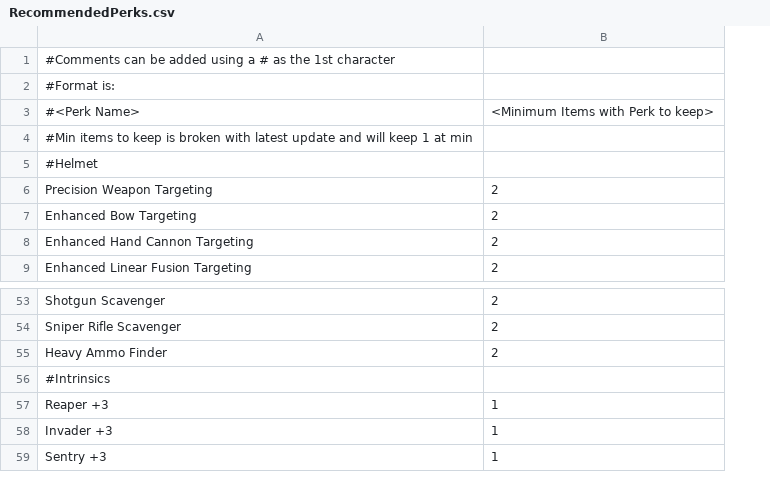
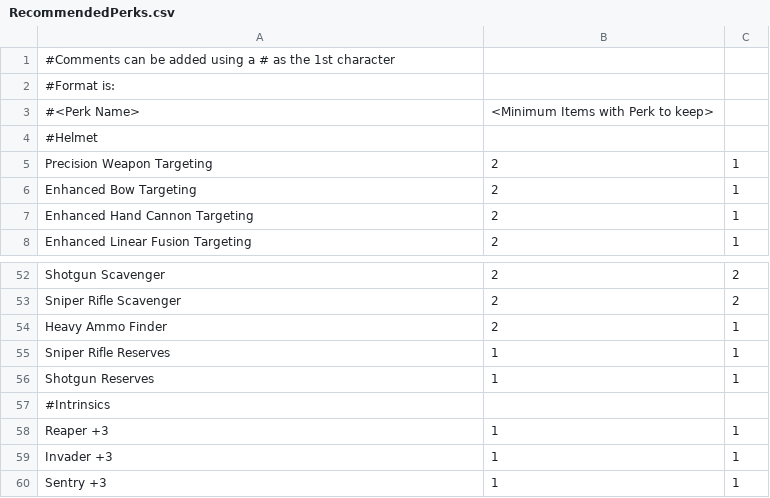
Before and after one commit to Kage9951/Destiny2ItemManager, a CSV file: RecommendedPerks.csv, drawn as a sheet; only a part is shown, gaps mark what is left out; removed rows and columns are numbered as before the commit, all else as after; the diff names each change by its address in the sheet, - before the commit and + after, or states it on an @@ line.

Commit message:
Update RecommendedPerks.csv

```diff
--- a/RecommendedPerks.csv
+++ b/RecommendedPerks.csv
+column C, rows 5-8: all 1; rows 52-54: 2 | 2 | 1; rows 58-60: all 1
-row 4: #Min items to keep is broken with latest update and will keep 1 at min
+row 55: Sniper Rifle Reserves | 1 | 1
+row 56: Shotgun Reserves | 1 | 1
```
